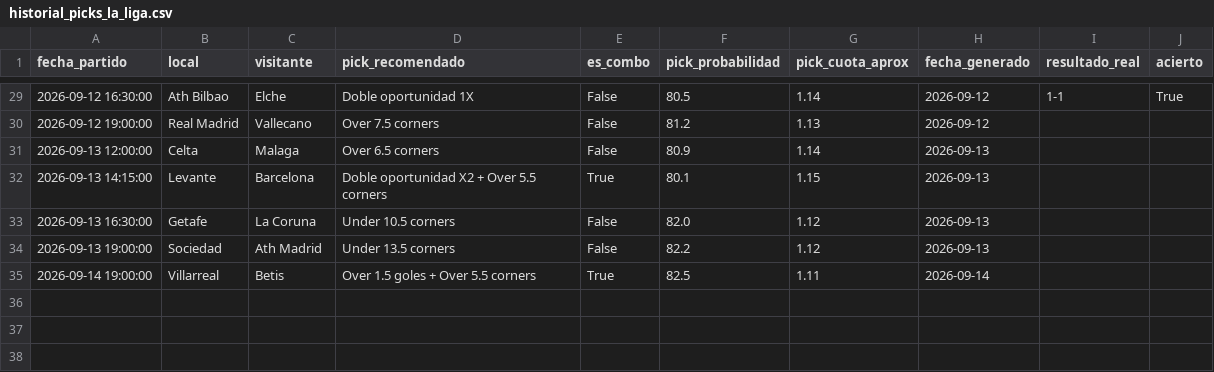
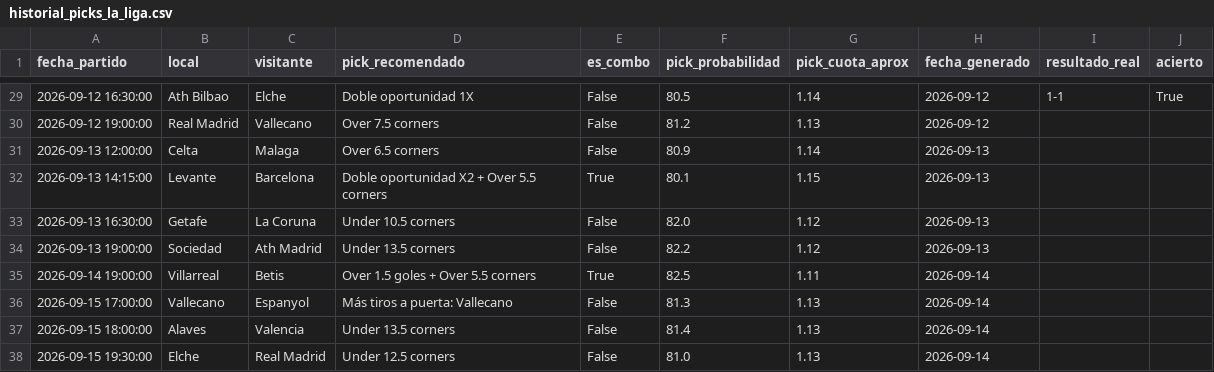
Before and after one commit to hectormera4-dotcom/premier-picks, a CSV file: historial_picks_la_liga.csv, drawn as a sheet; only a part is shown, gaps mark what is left out; the diff names each change by its address in the sheet, - before the commit and + after, or states it on an @@ line.

```diff
--- a/historial_picks_la_liga.csv
+++ b/historial_picks_la_liga.csv
+row 36: 2026-09-15 17:00:00 | Vallecano | Espanyol | Más tiros a puerta: Vallecano | False | 81.3 | 1.13 | 2026-09-14
+row 37: 2026-09-15 18:00:00 | Alaves | Valencia | Under 13.5 corners | False | 81.4 | 1.13 | 2026-09-14
+row 38: 2026-09-15 19:30:00 | Elche | Real Madrid | Under 12.5 corners | False | 81.0 | 1.13 | 2026-09-14
```
Also changed, not shown: historial_combinadas.csv, historial_picks_championship.csv, 7 other files.
